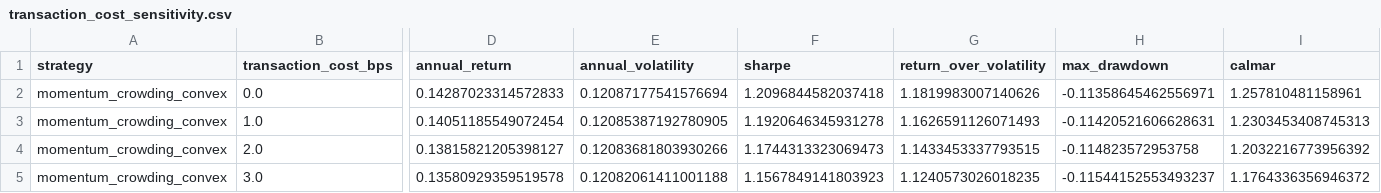
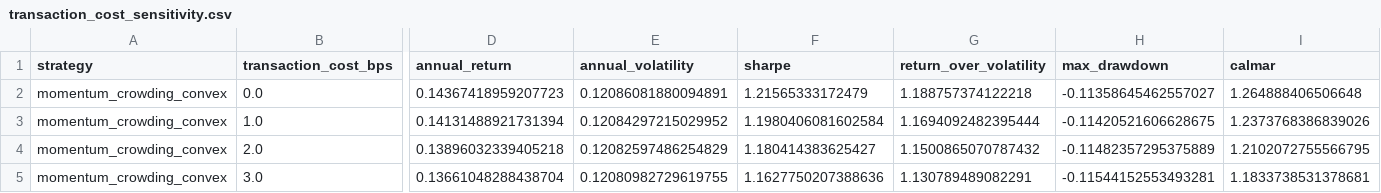
Before and after one commit to ericxuzhesheng/Trading-Crowding-Momentum-Strategy, a CSV file: outputs/tables/transaction_cost_sensitivity.csv, drawn as a sheet; only a part is shown, gaps mark what is left out; the diff covers the shown part only; the diff names each change by its address in the sheet, - before the commit and + after, or states it on an @@ line.

```diff
--- a/outputs/tables/transaction_cost_sensitivity.csv
+++ b/outputs/tables/transaction_cost_sensitivity.csv
-D2 (annual_return): 0.14287023314572833
+D2 (annual_return): 0.14367418959207723
-E2 (annual_volatility): 0.12087177541576694
+E2 (annual_volatility): 0.12086081880094891
-F2 (sharpe): 1.2096844582037418
+F2 (sharpe): 1.21565333172479
-G2 (return_over_volatility): 1.1819983007140626
+G2 (return_over_volatility): 1.188757374122218
-H2 (max_drawdown): -0.11358645462556971
+H2 (max_drawdown): -0.11358645462557027
-I2 (calmar): 1.257810481158961
+I2 (calmar): 1.264888406506648
-D3 (annual_return): 0.14051185549072454
+D3 (annual_return): 0.14131488921731394
-E3 (annual_volatility): 0.12085387192780905
+E3 (annual_volatility): 0.12084297215029952
-F3 (sharpe): 1.1920646345931278
+F3 (sharpe): 1.1980406081602584
-G3 (return_over_volatility): 1.1626591126071493
+G3 (return_over_volatility): 1.1694092482395444
-H3 (max_drawdown): -0.11420521606628631
+H3 (max_drawdown): -0.11420521606628675
-I3 (calmar): 1.2303453408745313
+I3 (calmar): 1.2373768386839026
-D4 (annual_return): 0.13815821205398127
+D4 (annual_return): 0.13896032339405218
-E4 (annual_volatility): 0.12083681803930266
+E4 (annual_volatility): 0.12082597486254829
-F4 (sharpe): 1.1744313323069473
+F4 (sharpe): 1.180414383625427
-G4 (return_over_volatility): 1.1433453337793515
+G4 (return_over_volatility): 1.1500865070787432
-H4 (max_drawdown): -0.114823572953758
+H4 (max_drawdown): -0.11482357295375889
-I4 (calmar): 1.2032216773956392
+I4 (calmar): 1.2102072755566795
-D5 (annual_return): 0.13580929359519578
+D5 (annual_return): 0.13661048288438704
-E5 (annual_volatility): 0.12082061411001188
+E5 (annual_volatility): 0.12080982729619755
-F5 (sharpe): 1.1567849141803923
+F5 (sharpe): 1.1627750207388636
-G5 (return_over_volatility): 1.1240573026018235
+G5 (return_over_volatility): 1.130789489082291
-H5 (max_drawdown): -0.11544152553493237
+H5 (max_drawdown): -0.11544152553493281
-I5 (calmar): 1.1764336356946372
+I5 (calmar): 1.1833738531378681
```
Also changed, not shown: 26 edited cells elsewhere in this file, outputs/tables/factor_ic.csv, outputs/tables/monthly_returns.csv, 15 other files.
